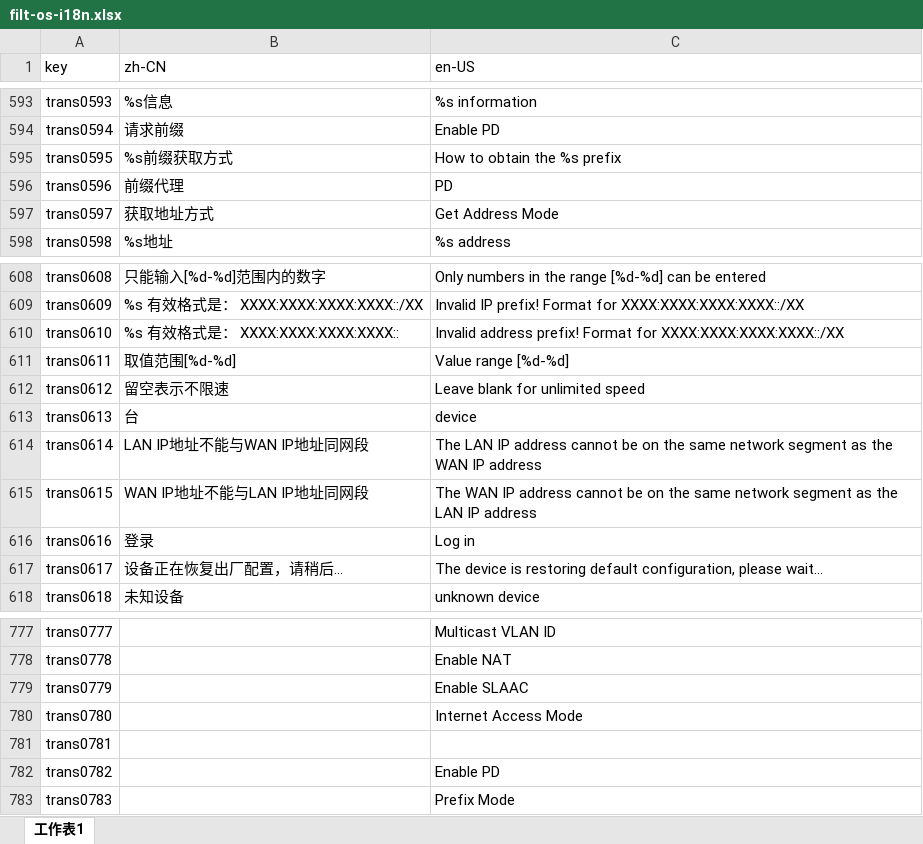
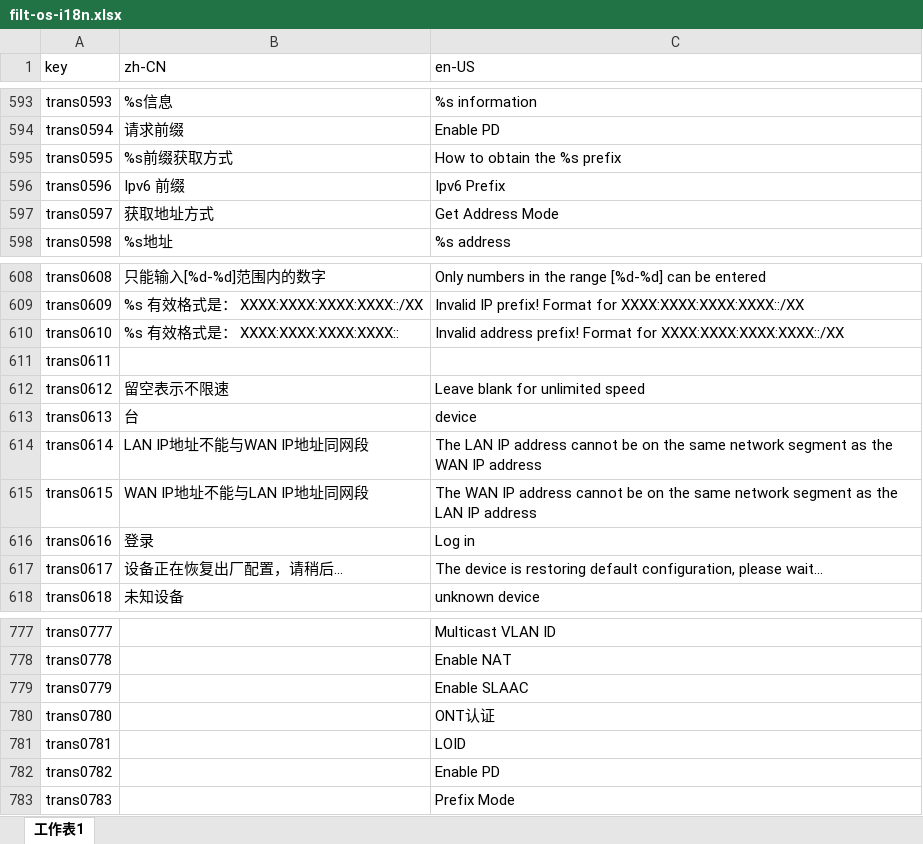
Before and after one commit to ytppp/fhtek-docs, an Excel workbook: filt-os-i18n.xlsx, sheet 工作表1, drawn as a sheet; only a part is shown, gaps mark what is left out; values as stored, in another font and other column widths than the file's, no borders; the diff covers the shown part only; the diff names each change by its address in the sheet, - before the commit and + after, or states it on an @@ line.

```diff
--- a/filt-os-i18n.xlsx (sheet 工作表1)
+++ b/filt-os-i18n.xlsx (sheet 工作表1)
-B596 (zh-CN): 前缀代理
+B596 (zh-CN): Ipv6 前缀
-C596 (en-US): PD
+C596 (en-US): Ipv6 Prefix
-B611 (zh-CN): 取值范围[%d-%d]
+B611 (zh-CN): (empty)
-C611 (en-US): Value range [%d-%d]
+C611 (en-US): (empty)
-C780 (en-US): Internet Access Mode
+C780 (en-US): ONT认证
-C781 (en-US): (empty)
+C781 (en-US): LOID
```
Also changed, not shown: 13 edited cells elsewhere in this sheet, 2 other files.
